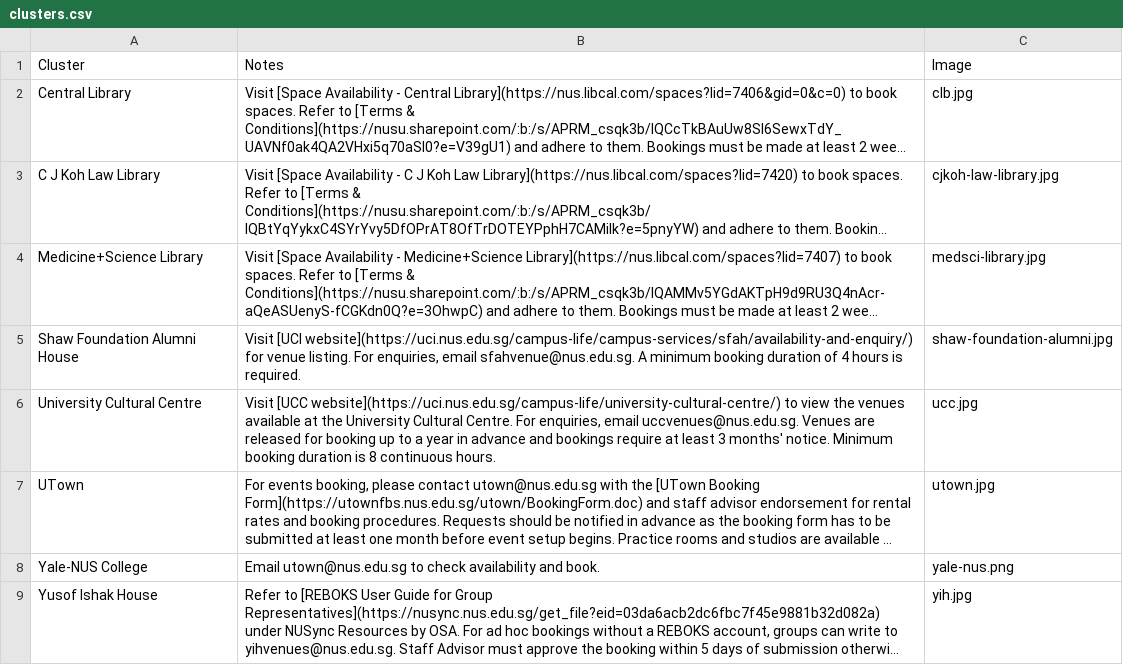
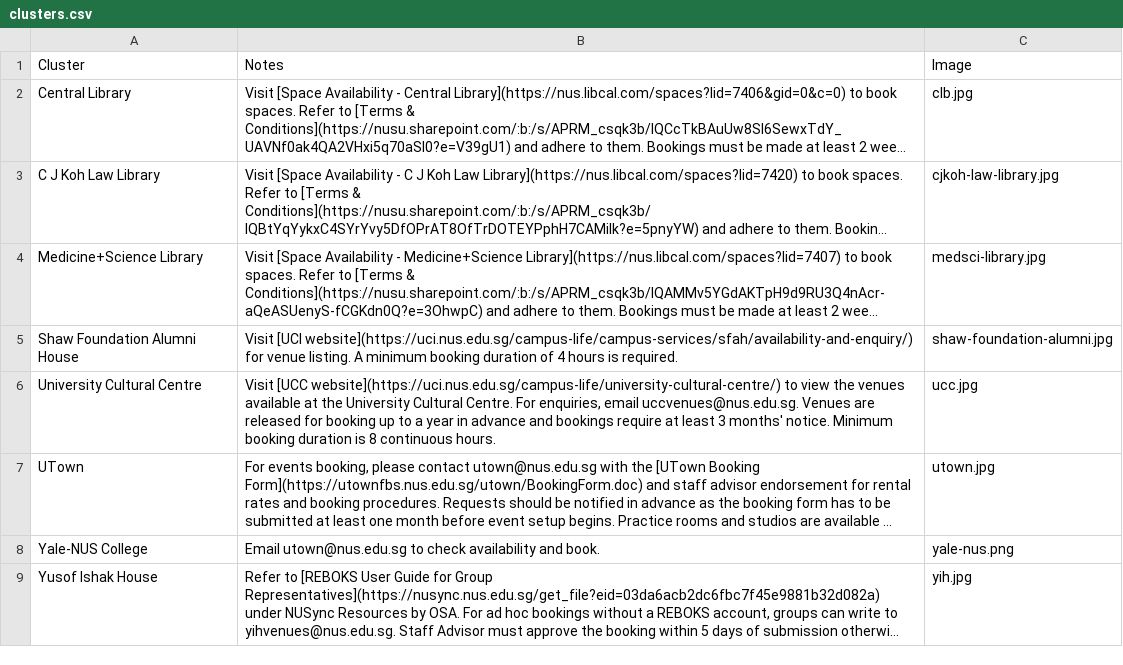
Before and after one commit to bibikowlf/nus-cfa-artcyclopedia, a CSV file: venues/clusters.csv, drawn as a sheet; long unchanged cells end in …; the diff names each change by its address in the sheet, - before the commit and + after, or states it on an @@ line.

Commit message:
Remove email from sfah general notes

```diff
--- a/venues/clusters.csv
+++ b/venues/clusters.csv
-B5: …venue listing. For enquiries, email sfahvenue@nus.edu.sg. A minimum…
+B5: …venue listing. A minimum…
```
